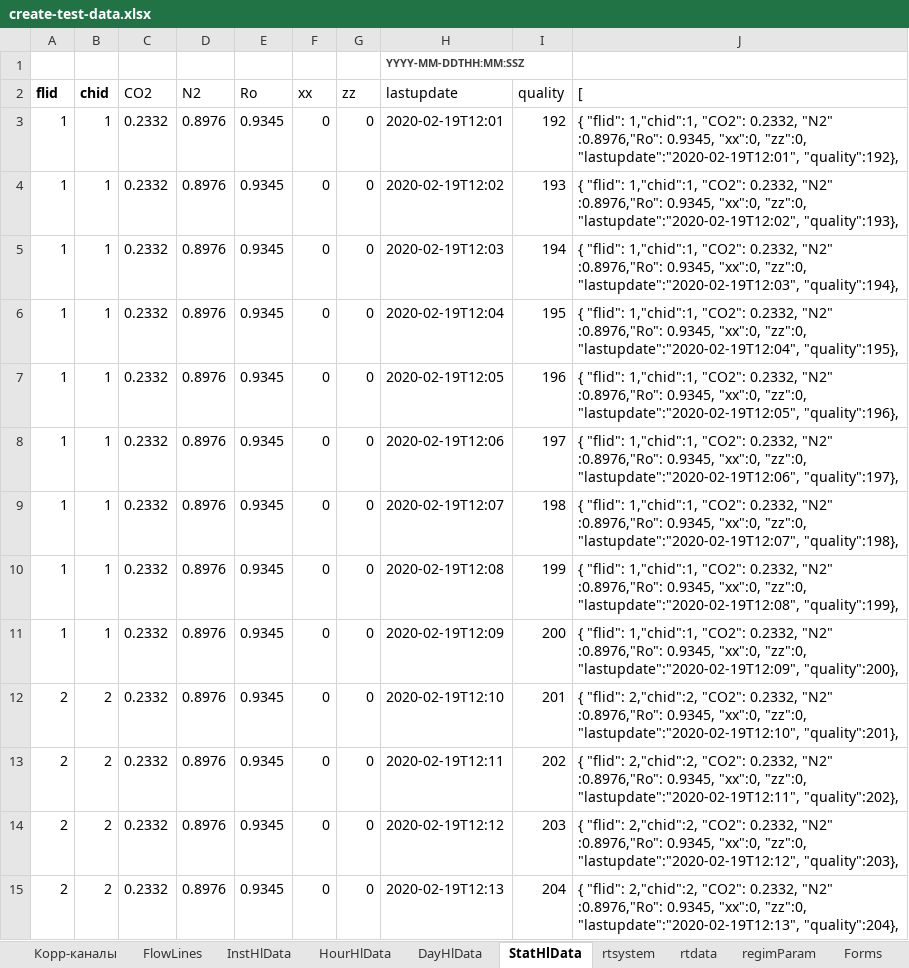
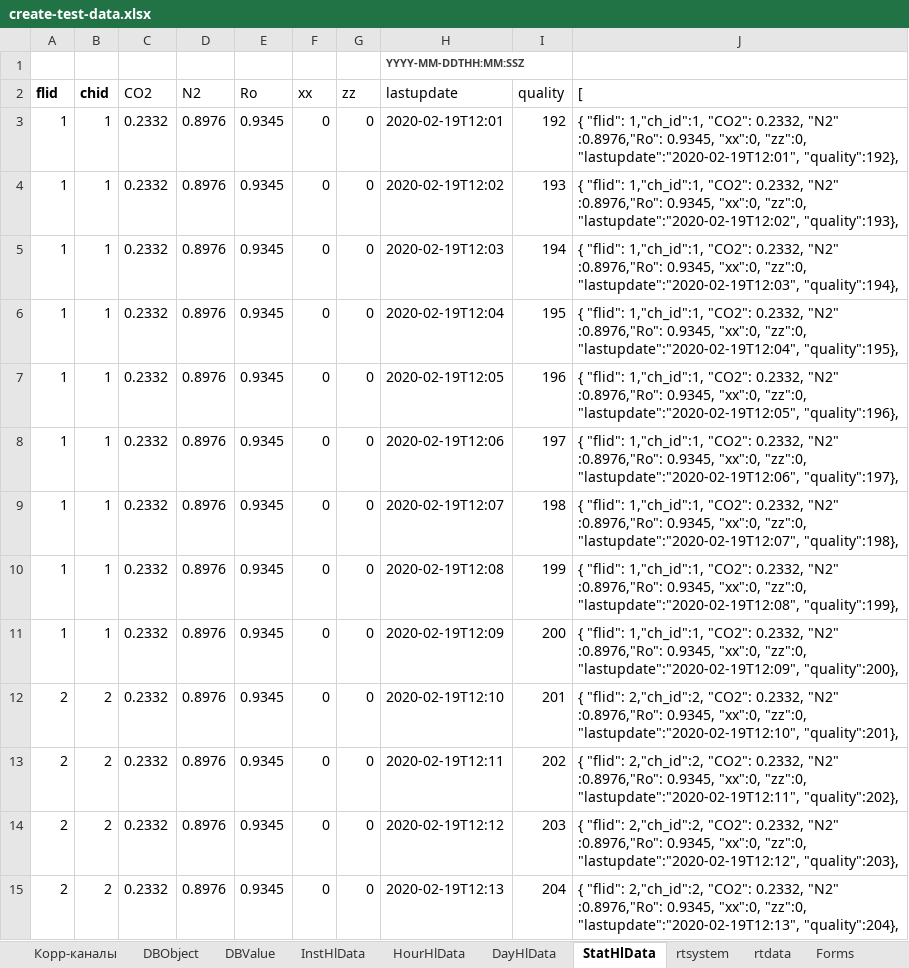
Before and after one commit to alehandro-777/oask-gtp-webapi, an Excel workbook: xls/create-test-data.xlsx, sheet StatHlData, drawn as a sheet; only a part is shown; values as stored, in another font and other column widths than the file's, no borders; the diff covers the shown part only; the diff names each change by its address in the sheet, - before the commit and + after, or states it on an @@ line.

```diff
--- a/xls/create-test-data.xlsx (sheet StatHlData)
+++ b/xls/create-test-data.xlsx (sheet StatHlData)
-sheet tab: FlowLines
+sheet tab: DBObject
-sheet tab: regimParam
+sheet tab: DBValue
-J3 ([): { "flid": 1,"chid":1, "CO2": 0.2332,…
+J3 ([): { "flid": 1,"ch_id":1, "CO2": 0.2332,…
-J4 ([): { "flid": 1,"chid":1, "CO2": 0.2332,…
+J4 ([): { "flid": 1,"ch_id":1, "CO2": 0.2332,…
-J5 ([): { "flid": 1,"chid":1, "CO2": 0.2332,…
+J5 ([): { "flid": 1,"ch_id":1, "CO2": 0.2332,…
-J6 ([): { "flid": 1,"chid":1, "CO2": 0.2332,…
+J6 ([): { "flid": 1,"ch_id":1, "CO2": 0.2332,…
-J7 ([): { "flid": 1,"chid":1, "CO2": 0.2332,…
+J7 ([): { "flid": 1,"ch_id":1, "CO2": 0.2332,…
-J8 ([): { "flid": 1,"chid":1, "CO2": 0.2332,…
+J8 ([): { "flid": 1,"ch_id":1, "CO2": 0.2332,…
-J9 ([): { "flid": 1,"chid":1, "CO2": 0.2332,…
+J9 ([): { "flid": 1,"ch_id":1, "CO2": 0.2332,…
-J10 ([): { "flid": 1,"chid":1, "CO2": 0.2332,…
+J10 ([): { "flid": 1,"ch_id":1, "CO2": 0.2332,…
-J11 ([): { "flid": 1,"chid":1, "CO2": 0.2332,…
+J11 ([): { "flid": 1,"ch_id":1, "CO2": 0.2332,…
-J12 ([): { "flid": 2,"chid":2, "CO2": 0.2332,…
+J12 ([): { "flid": 2,"ch_id":2, "CO2": 0.2332,…
-J13 ([): { "flid": 2,"chid":2, "CO2": 0.2332,…
+J13 ([): { "flid": 2,"ch_id":2, "CO2": 0.2332,…
-J14 ([): { "flid": 2,"chid":2, "CO2": 0.2332,…
+J14 ([): { "flid": 2,"ch_id":2, "CO2": 0.2332,…
-J15 ([): { "flid": 2,"chid":2, "CO2": 0.2332,…
+J15 ([): { "flid": 2,"ch_id":2, "CO2": 0.2332,…
```
Also changed, not shown: 23 edited cells elsewhere in this sheet, sheet DBObject, sheet HourHlData, sheet InstHlData, sheet DayHlData, hidden cells, 8 other files.
